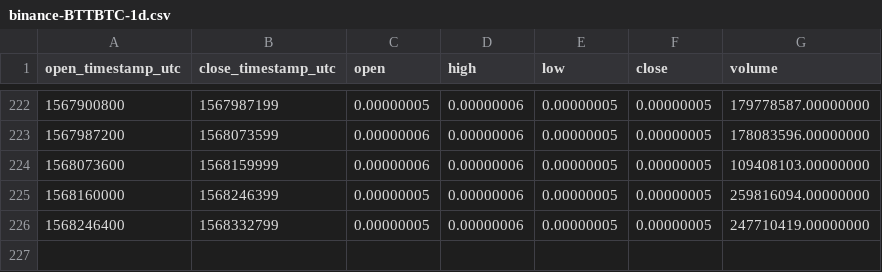
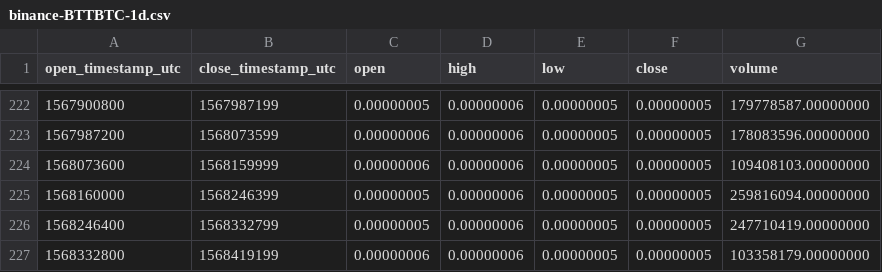
Before and after one commit to cryptobigbro/binance-BTTBTC, a CSV file: binance-BTTBTC-1d.csv, drawn as a sheet; only a part is shown, gaps mark what is left out; the diff names each change by its address in the sheet, - before the commit and + after, or states it on an @@ line.

```diff
--- a/binance-BTTBTC-1d.csv
+++ b/binance-BTTBTC-1d.csv
+row 227: 1568332800 | 1568419199 | 0.00000006 | 0.00000006 | 0.00000005 | 0.00000005 | 103358179.00000000
```
Also changed, not shown: binance-BTTBTC-1h.csv.
